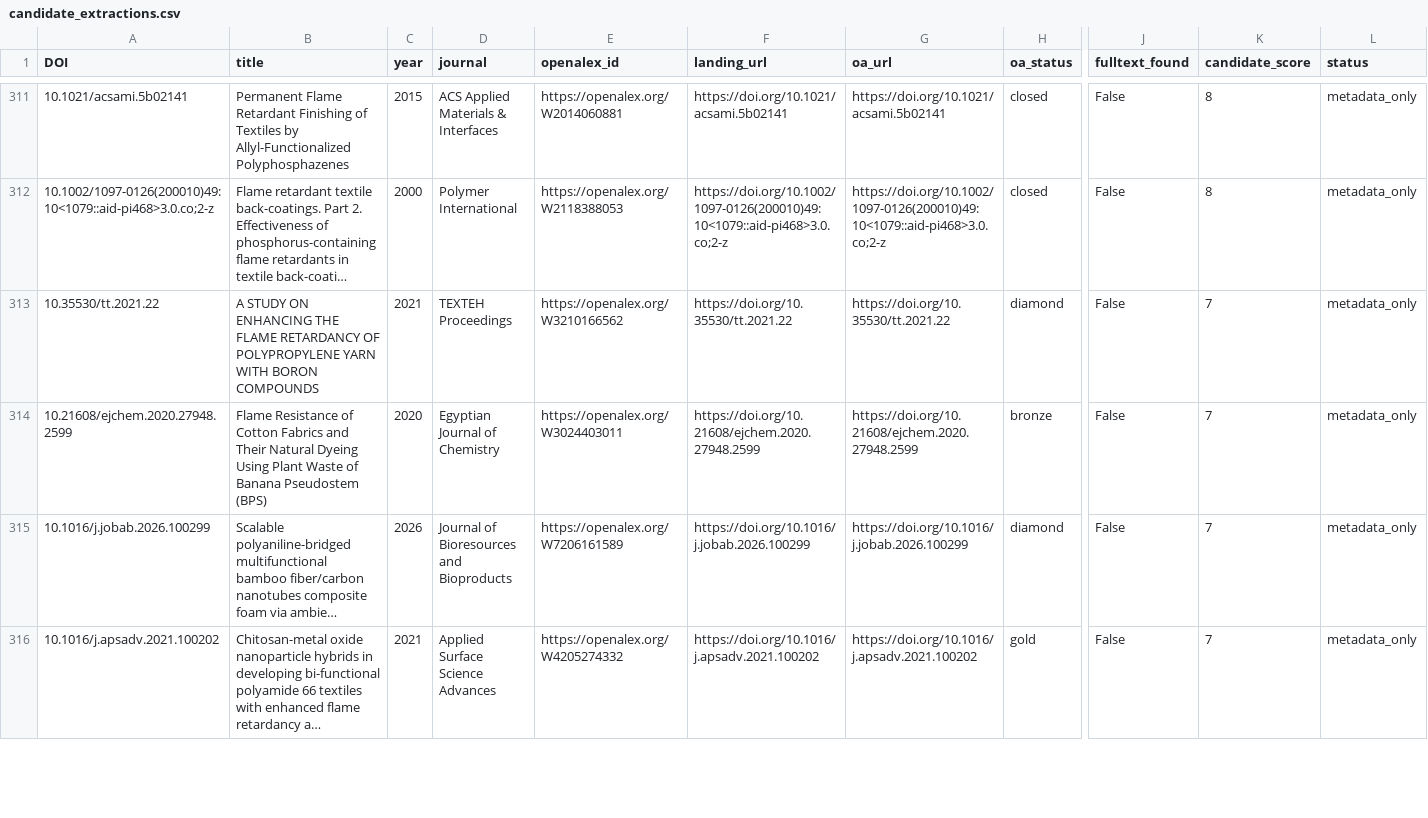
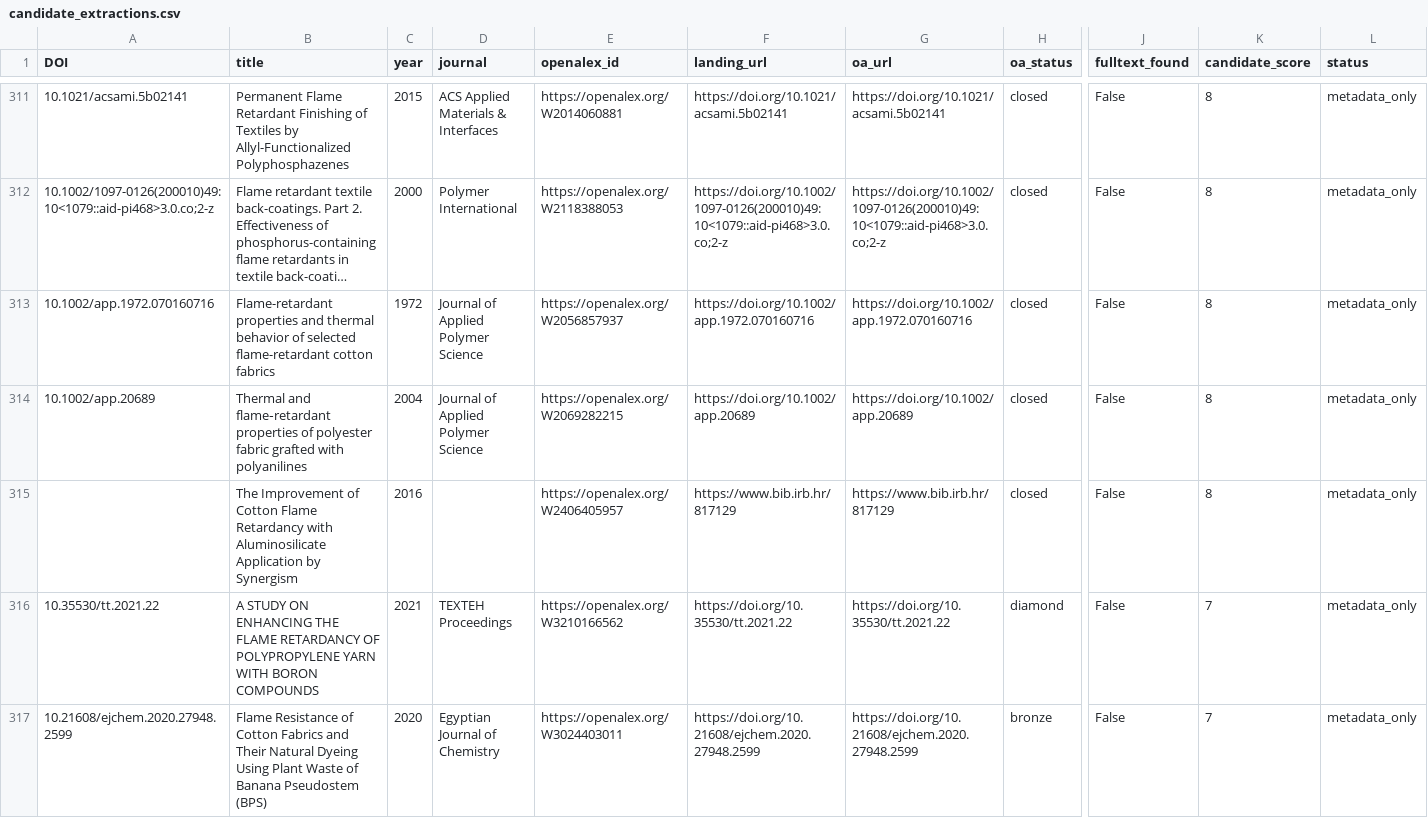
Before and after one commit to PolyFT/textile-tga-database, a CSV file: data/automation/candidate_extractions.csv, drawn as a sheet; only a part is shown, gaps mark what is left out; the shorter side is filled out with more unchanged rows; long unchanged cells end in …; rows hold the shown columns only; the diff names each change by its address in the sheet, - before the commit and + after, or states it on an @@ line.

```diff
--- a/data/automation/candidate_extractions.csv
+++ b/data/automation/candidate_extractions.csv
+row 313: 10.1002/app.1972.070160716 | Flame-retardant properties and thermal behavior of selected flame-retardant cotton fabrics | 1972 | Journal of Applied Polymer Science | https://openalex.org/W2056857937 | https://doi.org/10.1002/app.1972.070160716 | https://doi.org/10.1002/app.1972.070160716 | closed | False | 8 | metadata_only
+row 314: 10.1002/app.20689 | Thermal and flame‐retardant properties of polyester fabric grafted with polyanilines | 2004 | Journal of Applied Polymer Science | https://openalex.org/W2069282215 | https://doi.org/10.1002/app.20689 | https://doi.org/10.1002/app.20689 | closed | False | 8 | metadata_only
+row 315:  | The Improvement of Cotton Flame Retardancy with Aluminosilicate Application by Synergism | 2016 |  | https://openalex.org/W2406405957 | https://www.bib.irb.hr/817129 | https://www.bib.irb.hr/817129 | closed | False | 8 | metadata_only
```
Also changed, not shown: 1 other file.
